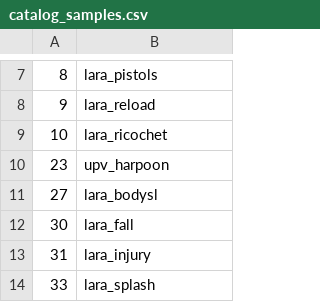
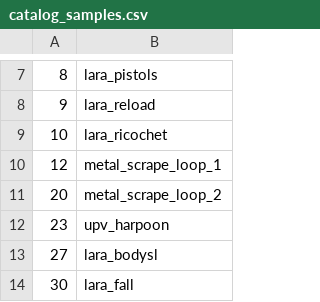
Before and after one commit to LostArtefacts/TRX, a CSV file: data/trx/ship/games/tr4/catalog_samples.csv, drawn as a sheet; only a part is shown, gaps mark what is left out; the shorter side is filled out with more unchanged rows.

```diff
--- a/data/trx/ship/games/tr4/catalog_samples.csv
+++ b/data/trx/ship/games/tr4/catalog_samples.csv
@@ -9,2 +9,4 @@
 10,  lara_ricochet
+12,  metal_scrape_loop_1
+20,  metal_scrape_loop_2
 23,  upv_harpoon
```
Also changed, not shown: data/trx/ship/games/tr4/catalog_objects.csv, 25 other files.
